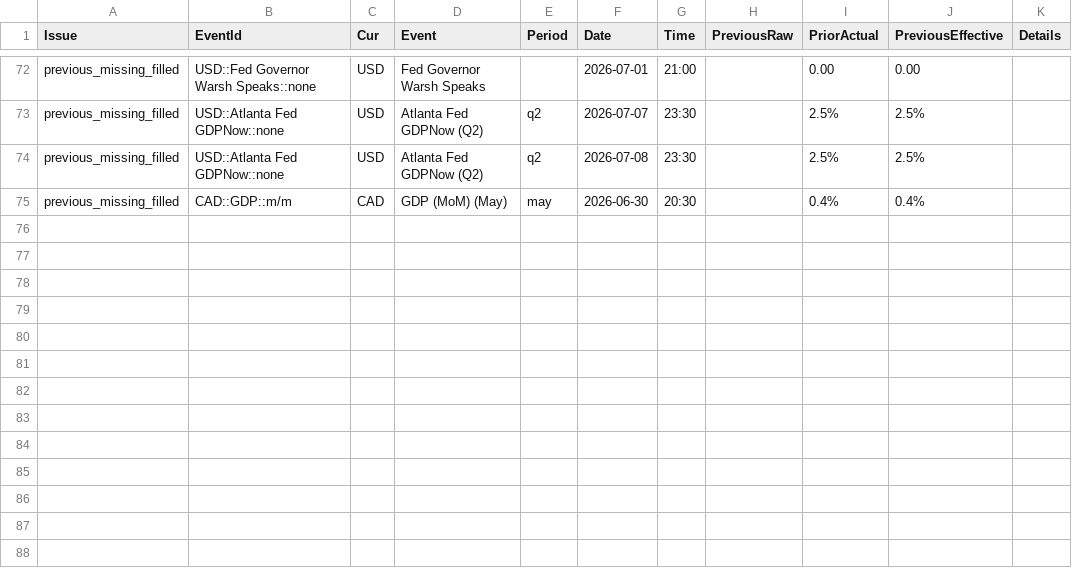
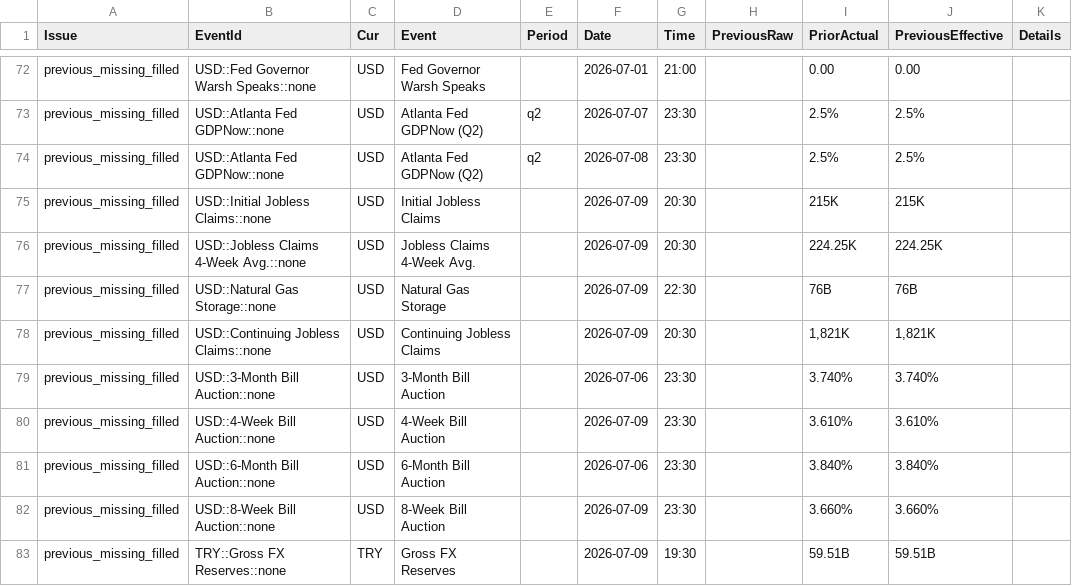
Before and after one commit to yiyousiow000814/XAUUSD-Calendar-Agent, a CSV file: data/event_history_index/2026_event_history_issues.csv, drawn as a sheet; only a part is shown, gaps mark what is left out.

```diff
--- a/data/event_history_index/2026_event_history_issues.csv
+++ b/data/event_history_index/2026_event_history_issues.csv
@@ -74,2 +74,10 @@ previous_missing_filled,USD::Atlanta Fed GDPNow::none,USD,Atlanta Fed GDPNow  (Q
 previous_missing_filled,USD::Atlanta Fed GDPNow::none,USD,Atlanta Fed GDPNow  (Q2),q2,2026-07-08,23:30,,2.5%,2.5%,
-previous_missing_filled,CAD::GDP::m/m,CAD,GDP (MoM)  (May),may,2026-06-30,20:30,,0.4%,0.4%,
+previous_missing_filled,USD::Initial Jobless Claims::none,USD,Initial Jobless Claims,,2026-07-09,20:30,,215K,215K,
+previous_missing_filled,USD::Jobless Claims 4-Week Avg.::none,USD,Jobless Claims 4-Week Avg.,,2026-07-09,20:30,,224.25K,224.25K,
+previous_missing_filled,USD::Natural Gas Storage::none,USD,Natural Gas Storage,,2026-07-09,22:30,,76B,76B,
+previous_missing_filled,USD::Continuing Jobless Claims::none,USD,Continuing Jobless Claims,,2026-07-09,20:30,,"1,821K","1,821K",
+previous_missing_filled,USD::3-Month Bill Auction::none,USD,3-Month Bill Auction,,2026-07-06,23:30,,3.740%,3.740%,
+previous_missing_filled,USD::4-Week Bill Auction::none,USD,4-Week Bill Auction,,2026-07-09,23:30,,3.610%,3.610%,
+previous_missing_filled,USD::6-Month Bill Auction::none,USD,6-Month Bill Auction,,2026-07-06,23:30,,3.840%,3.840%,
+previous_missing_filled,USD::8-Week Bill Auction::none,USD,8-Week Bill Auction,,2026-07-09,23:30,,3.660%,3.660%,
+previous_missing_filled,TRY::Gross FX Reserves::none,TRY,Gross FX Reserves,,2026-07-09,19:30,,59.51B,59.51B,
```
Also changed, not shown: data/event_history_index/2026_event_history_index.csv, data/event_history_index/2026_event_history_issues_solved.csv, 7 other files.
